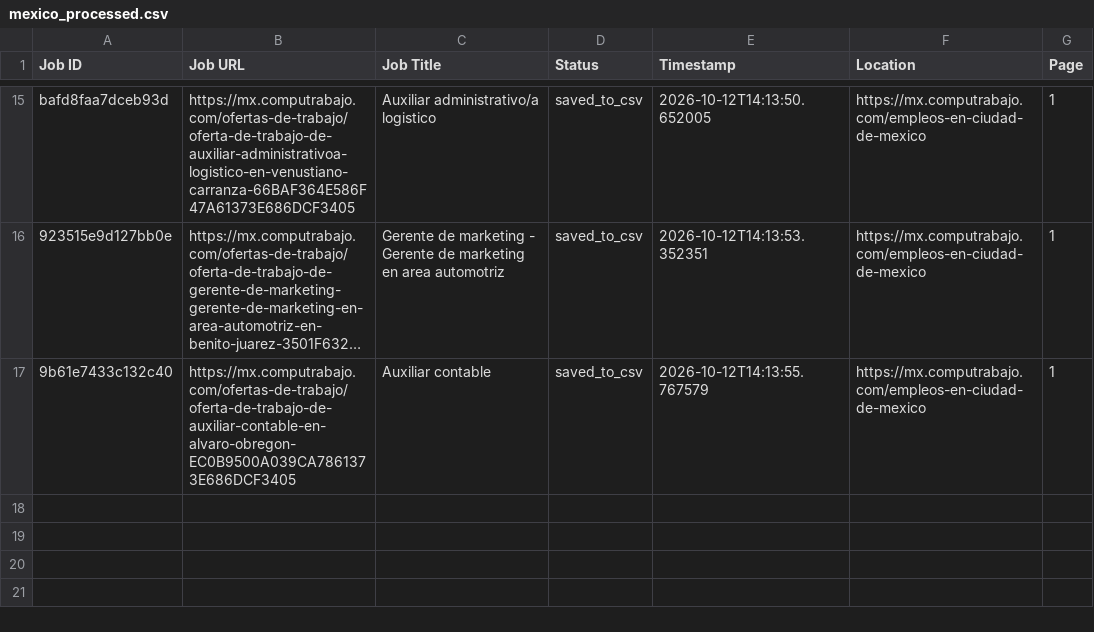
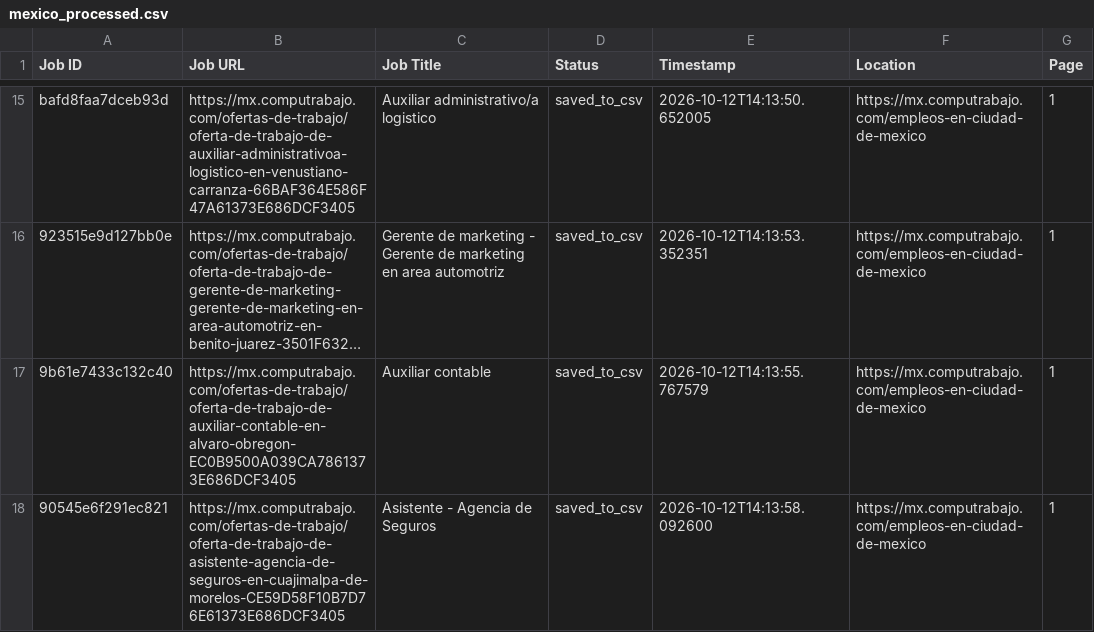
Before and after one commit to liliankason/computrabajo_mexico_scraper, a CSV file: mexico_processed.csv, drawn as a sheet; only a part is shown, gaps mark what is left out; long unchanged cells end in …; the diff names each change by its address in the sheet, - before the commit and + after, or states it on an @@ line.

```diff
--- a/mexico_processed.csv
+++ b/mexico_processed.csv
+row 18: 90545e6f291ec821 | https://mx.computrabajo.com/ofertas-de-trabajo/oferta-de-trabajo-de-asistente-agencia-de-seguros-en-cuajimalpa-de-morelos-CE59D58F10B7D76E61373E686DCF3405 | Asistente - Agencia de Seguros | saved_to_csv | 2026-10-12T14:13:58.092600 | https://mx.computrabajo.com/empleos-en-ciudad-de-mexico | 1
```
Also changed, not shown: mexico_scraped_jobs.csv, 1 other file.
